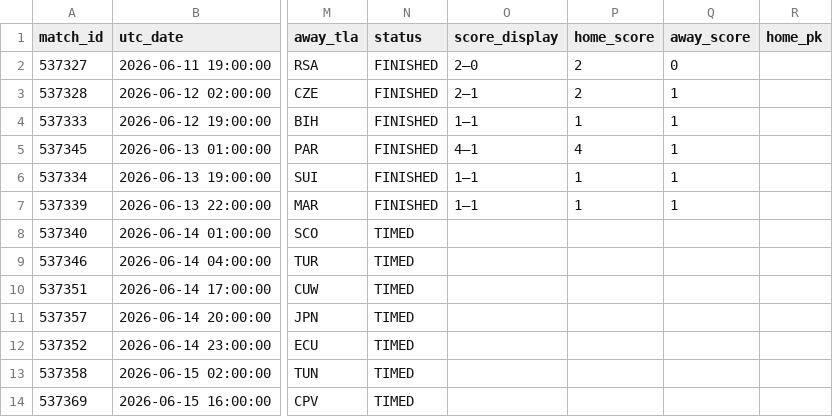
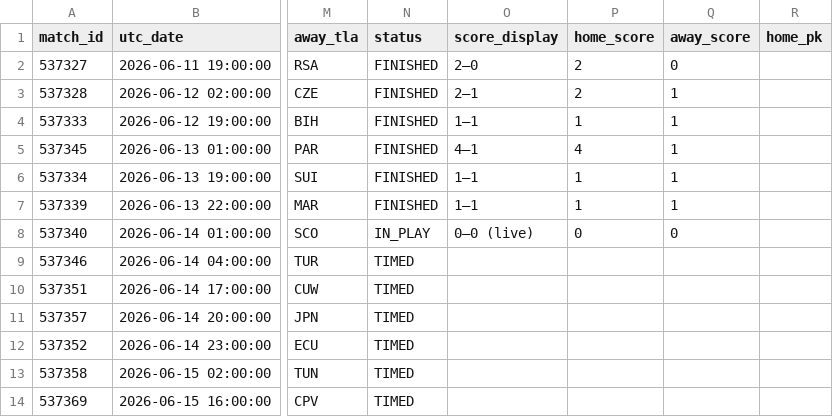
Before and after one commit to smach/worldcup26, a CSV file: data/chat_data.csv, drawn as a sheet; only a part is shown, gaps mark what is left out; the diff names each change by its address in the sheet, - before the commit and + after, or states it on an @@ line.

```diff
--- a/data/chat_data.csv
+++ b/data/chat_data.csv
-N8 (status): TIMED
+N8 (status): IN_PLAY
-O8 (score_display): (empty)
+O8 (score_display): 0–0 (live)
-P8 (home_score): (empty)
+P8 (home_score): 0
-Q8 (away_score): (empty)
+Q8 (away_score): 0
```
Also changed, not shown: 6 other files.
